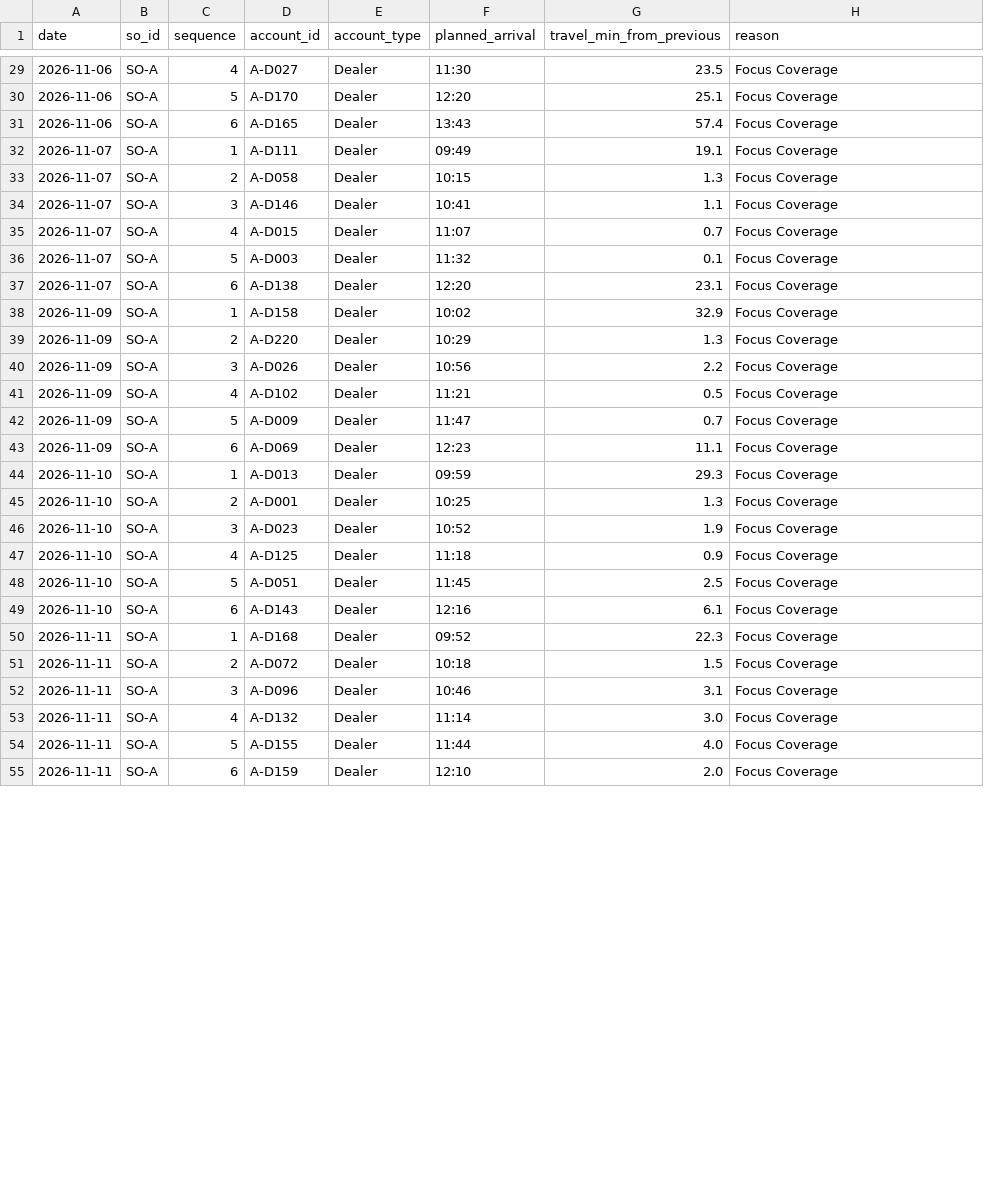
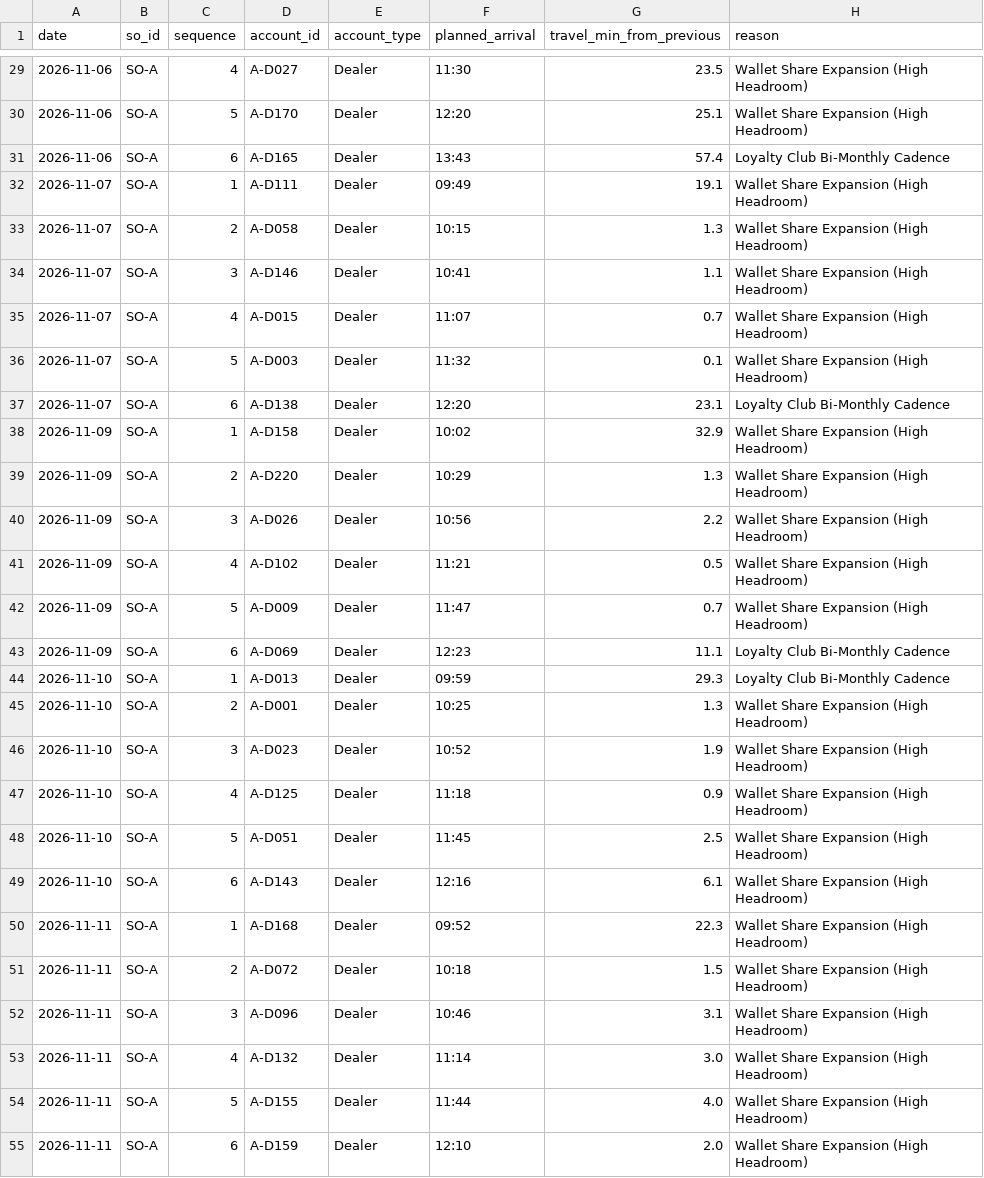
Before and after one commit to jayeshpandey01/1005_labs, a CSV file: plan_SO-A.csv, drawn as a sheet; only a part is shown, gaps mark what is left out; the diff covers the shown part only.

Commit message:
feat(m4): implement milestone m4 open tsp routing and dynamic commercial reason tagging

```diff
--- a/plan_SO-A.csv
+++ b/plan_SO-A.csv
@@ -29,27 +29,27 @@ date,so_id,sequence,account_id,account_type,planned_arrival,travel_min_from_prev
-2026-11-06,SO-A,4,A-D027,Dealer,11:30,23.5,Focus Coverage
-2026-11-06,SO-A,5,A-D170,Dealer,12:20,25.1,Focus Coverage
-2026-11-06,SO-A,6,A-D165,Dealer,13:43,57.4,Focus Coverage
-2026-11-07,SO-A,1,A-D111,Dealer,09:49,19.1,Focus Coverage
-2026-11-07,SO-A,2,A-D058,Dealer,10:15,1.3,Focus Coverage
-2026-11-07,SO-A,3,A-D146,Dealer,10:41,1.1,Focus Coverage
-2026-11-07,SO-A,4,A-D015,Dealer,11:07,0.7,Focus Coverage
-2026-11-07,SO-A,5,A-D003,Dealer,11:32,0.1,Focus Coverage
-2026-11-07,SO-A,6,A-D138,Dealer,12:20,23.1,Focus Coverage
-2026-11-09,SO-A,1,A-D158,Dealer,10:02,32.9,Focus Coverage
-2026-11-09,SO-A,2,A-D220,Dealer,10:29,1.3,Focus Coverage
-2026-11-09,SO-A,3,A-D026,Dealer,10:56,2.2,Focus Coverage
-2026-11-09,SO-A,4,A-D102,Dealer,11:21,0.5,Focus Coverage
-2026-11-09,SO-A,5,A-D009,Dealer,11:47,0.7,Focus Coverage
-2026-11-09,SO-A,6,A-D069,Dealer,12:23,11.1,Focus Coverage
-2026-11-10,SO-A,1,A-D013,Dealer,09:59,29.3,Focus Coverage
-2026-11-10,SO-A,2,A-D001,Dealer,10:25,1.3,Focus Coverage
-2026-11-10,SO-A,3,A-D023,Dealer,10:52,1.9,Focus Coverage
-2026-11-10,SO-A,4,A-D125,Dealer,11:18,0.9,Focus Coverage
-2026-11-10,SO-A,5,A-D051,Dealer,11:45,2.5,Focus Coverage
-2026-11-10,SO-A,6,A-D143,Dealer,12:16,6.1,Focus Coverage
-2026-11-11,SO-A,1,A-D168,Dealer,09:52,22.3,Focus Coverage
-2026-11-11,SO-A,2,A-D072,Dealer,10:18,1.5,Focus Coverage
-2026-11-11,SO-A,3,A-D096,Dealer,10:46,3.1,Focus Coverage
-2026-11-11,SO-A,4,A-D132,Dealer,11:14,3.0,Focus Coverage
-2026-11-11,SO-A,5,A-D155,Dealer,11:44,4.0,Focus Coverage
-2026-11-11,SO-A,6,A-D159,Dealer,12:10,2.0,Focus Coverage
+2026-11-06,SO-A,4,A-D027,Dealer,11:30,23.5,Wallet Share Expansion (High Headroom)
+2026-11-06,SO-A,5,A-D170,Dealer,12:20,25.1,Wallet Share Expansion (High Headroom)
+2026-11-06,SO-A,6,A-D165,Dealer,13:43,57.4,Loyalty Club Bi-Monthly Cadence
+2026-11-07,SO-A,1,A-D111,Dealer,09:49,19.1,Wallet Share Expansion (High Headroom)
+2026-11-07,SO-A,2,A-D058,Dealer,10:15,1.3,Wallet Share Expansion (High Headroom)
+2026-11-07,SO-A,3,A-D146,Dealer,10:41,1.1,Wallet Share Expansion (High Headroom)
+2026-11-07,SO-A,4,A-D015,Dealer,11:07,0.7,Wallet Share Expansion (High Headroom)
+2026-11-07,SO-A,5,A-D003,Dealer,11:32,0.1,Wallet Share Expansion (High Headroom)
+2026-11-07,SO-A,6,A-D138,Dealer,12:20,23.1,Loyalty Club Bi-Monthly Cadence
+2026-11-09,SO-A,1,A-D158,Dealer,10:02,32.9,Wallet Share Expansion (High Headroom)
+2026-11-09,SO-A,2,A-D220,Dealer,10:29,1.3,Wallet Share Expansion (High Headroom)
+2026-11-09,SO-A,3,A-D026,Dealer,10:56,2.2,Wallet Share Expansion (High Headroom)
+2026-11-09,SO-A,4,A-D102,Dealer,11:21,0.5,Wallet Share Expansion (High Headroom)
+2026-11-09,SO-A,5,A-D009,Dealer,11:47,0.7,Wallet Share Expansion (High Headroom)
+2026-11-09,SO-A,6,A-D069,Dealer,12:23,11.1,Loyalty Club Bi-Monthly Cadence
+2026-11-10,SO-A,1,A-D013,Dealer,09:59,29.3,Loyalty Club Bi-Monthly Cadence
+2026-11-10,SO-A,2,A-D001,Dealer,10:25,1.3,Wallet Share Expansion (High Headroom)
+2026-11-10,SO-A,3,A-D023,Dealer,10:52,1.9,Wallet Share Expansion (High Headroom)
+2026-11-10,SO-A,4,A-D125,Dealer,11:18,0.9,Wallet Share Expansion (High Headroom)
+2026-11-10,SO-A,5,A-D051,Dealer,11:45,2.5,Wallet Share Expansion (High Headroom)
+2026-11-10,SO-A,6,A-D143,Dealer,12:16,6.1,Wallet Share Expansion (High Headroom)
+2026-11-11,SO-A,1,A-D168,Dealer,09:52,22.3,Wallet Share Expansion (High Headroom)
+2026-11-11,SO-A,2,A-D072,Dealer,10:18,1.5,Wallet Share Expansion (High Headroom)
+2026-11-11,SO-A,3,A-D096,Dealer,10:46,3.1,Wallet Share Expansion (High Headroom)
+2026-11-11,SO-A,4,A-D132,Dealer,11:14,3.0,Wallet Share Expansion (High Headroom)
+2026-11-11,SO-A,5,A-D155,Dealer,11:44,4.0,Wallet Share Expansion (High Headroom)
+2026-11-11,SO-A,6,A-D159,Dealer,12:10,2.0,Wallet Share Expansion (High Headroom)
```
Also changed, not shown: 123 edited cells elsewhere in this file, plan_SO-B.csv, plan_SO-C.csv, 6 other files.
